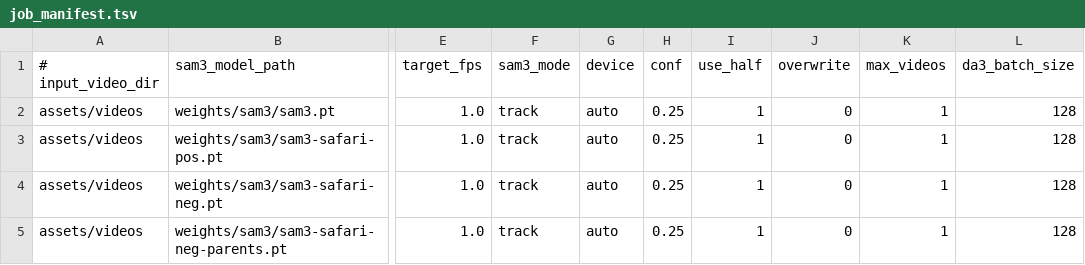
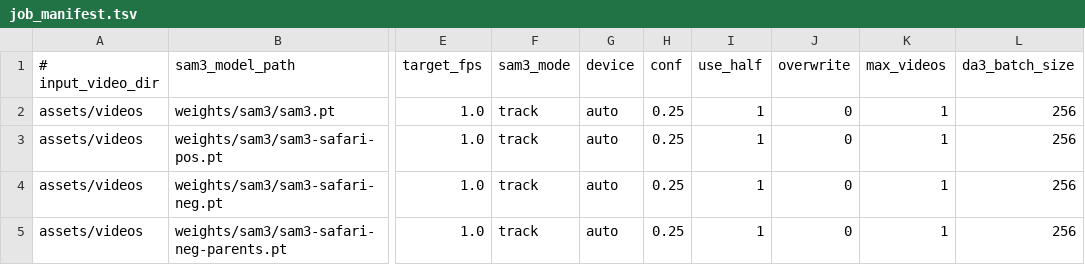
Before and after one commit to obrookes/Unmarked-Anything, a TSV file: hpc/configs/job_manifest.tsv, drawn as a sheet; only a part is shown, gaps mark what is left out; the diff names each change by its address in the sheet, - before the commit and + after, or states it on an @@ line.

Commit message:
inc. batch size

```diff
--- a/hpc/configs/job_manifest.tsv
+++ b/hpc/configs/job_manifest.tsv
-L2:L5 (da3_batch_size): 128
+L2:L5 (da3_batch_size): 256
```
